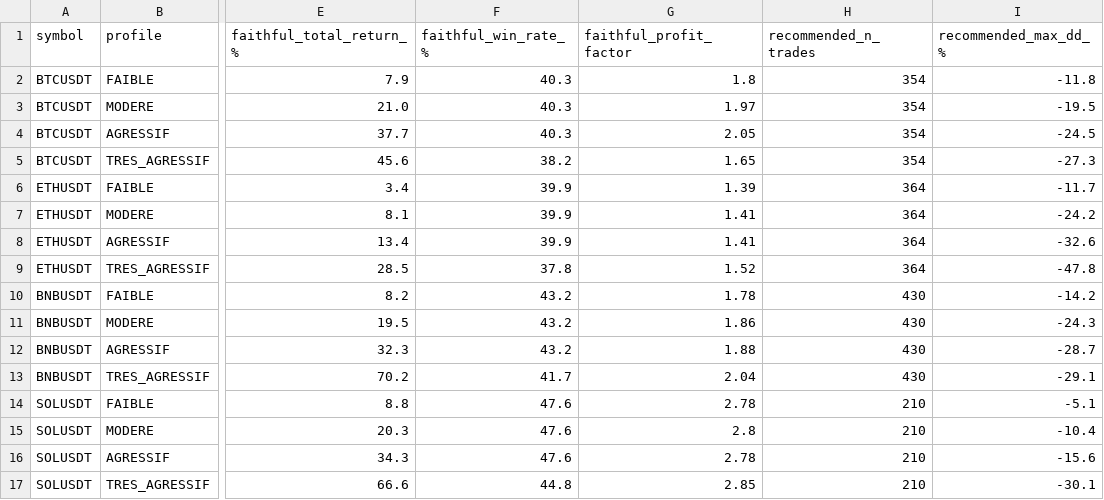
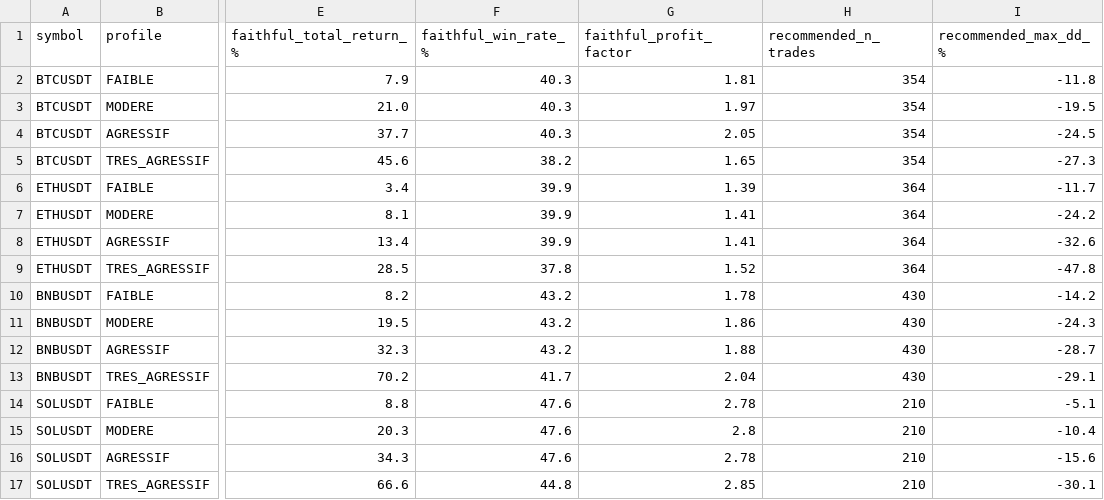
Before and after one commit to emilesbr/emile, a CSV file: results/backtest_phase2_faithful_results.csv, drawn as a sheet; only a part is shown, gaps mark what is left out; the diff names each change by its address in the sheet, - before the commit and + after, or states it on an @@ line.

```diff
--- a/results/backtest_phase2_faithful_results.csv
+++ b/results/backtest_phase2_faithful_results.csv
-G2 (faithful_profit_factor): 1.8
+G2 (faithful_profit_factor): 1.81
```
Also changed, not shown: results/backtest_phase2_unified_results.csv, 6 other files.
